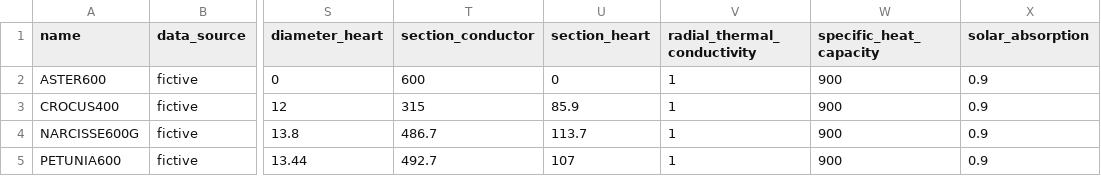
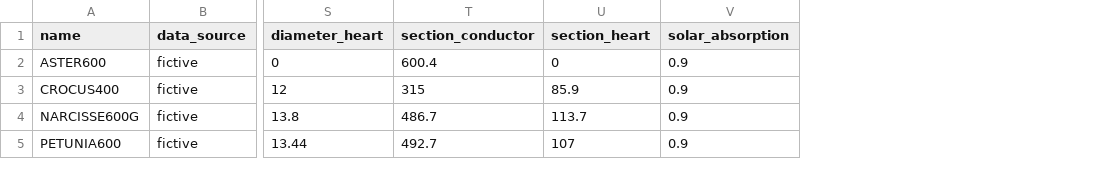
Before and after one commit to phlowers/mechaphlowers, a CSV file: src/mechaphlowers/data/catalog/sample_cable_database.csv, drawn as a sheet; only a part is shown, gaps mark what is left out; the diff names each change by its address in the sheet, - before the commit and + after, or states it on an @@ line.

Commit message:
add units thermal
Signed-off-by: WANG Jérémy <jeremy.wang@rte-france.com>

```diff
--- a/src/mechaphlowers/data/catalog/sample_cable_database.csv
+++ b/src/mechaphlowers/data/catalog/sample_cable_database.csv
-column V (radial_thermal_conductivity), rows 2-5: all 1
-column W (specific_heat_capacity), rows 2-5: all 900
-T2 (section_conductor): 600
+T2 (section_conductor): 600.4
```
Also changed, not shown: 4 other files.
